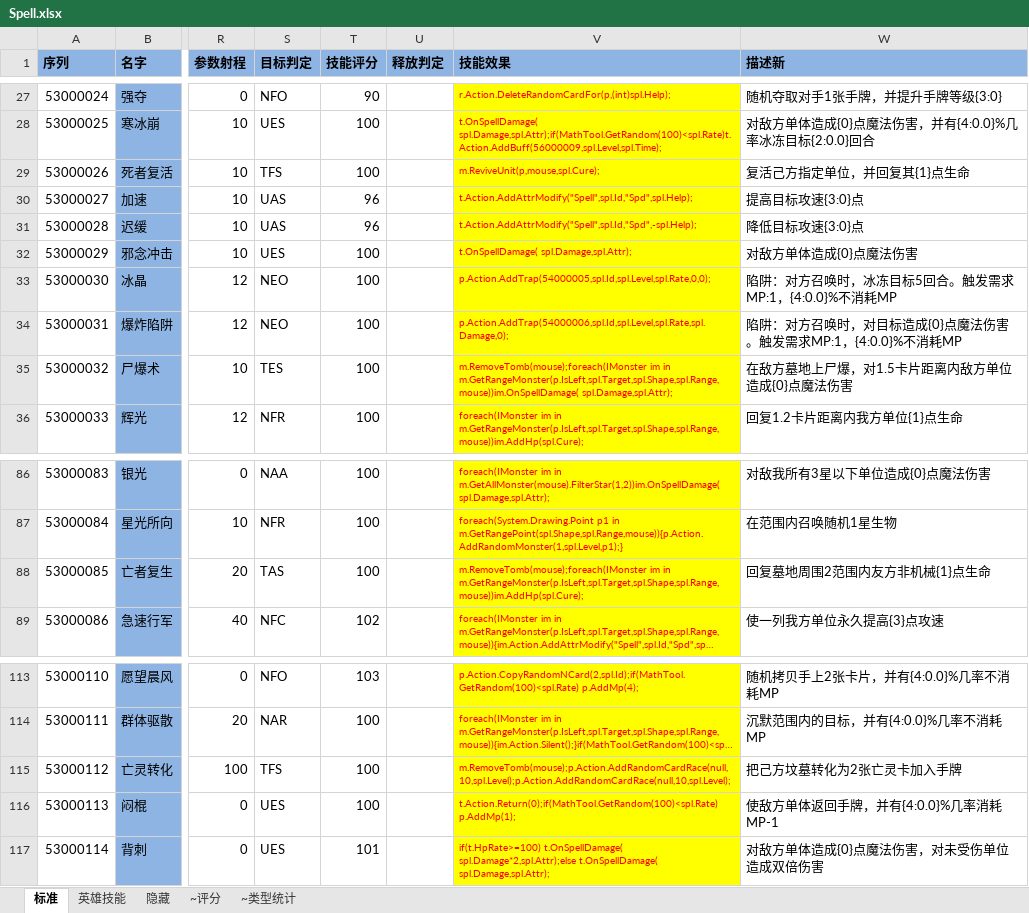
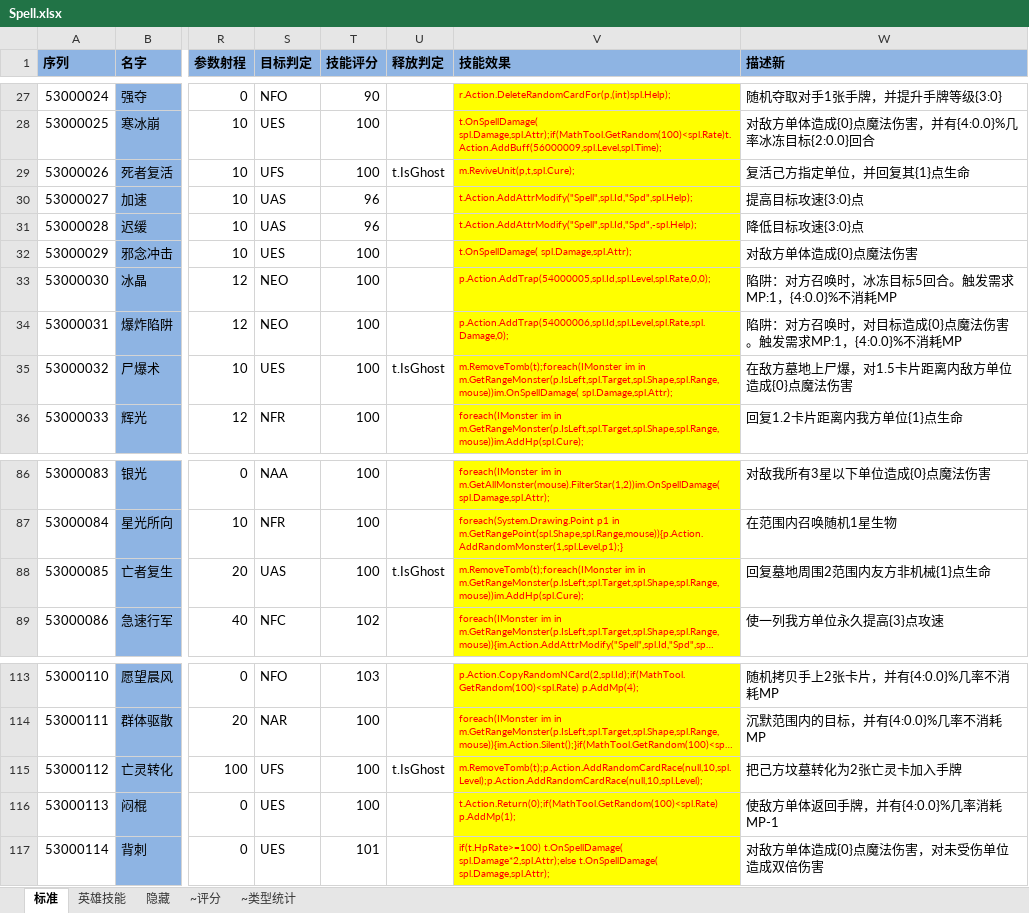
Before and after one commit to realeternia/TOMClassic, an Excel workbook: ConfigData/Xlsx/Spell.xlsx, sheet 标准, drawn as a sheet; only a part is shown, gaps mark what is left out; long unchanged cells end in …; values as stored, in another font and other column widths than the file's, no borders; conditional formats and table styles not drawn; the diff names each change by its address in the sheet, - before the commit and + after, or states it on an @@ line.

Commit message:
merge the tomb type spell to common unit target spell

```diff
--- a/ConfigData/Xlsx/Spell.xlsx (sheet 标准)
+++ b/ConfigData/Xlsx/Spell.xlsx (sheet 标准)
-S29 (目标判定): TFS
+S29 (目标判定): UFS
-U29 (释放判定): (empty)
+U29 (释放判定): t.IsGhost
-V29 (技能效果): m.ReviveUnit(p,mouse,spl.Cure);
+V29 (技能效果): m.ReviveUnit(p,t,spl.Cure);
-S35 (目标判定): TES
+S35 (目标判定): UES
-U35 (释放判定): (empty)
+U35 (释放判定): t.IsGhost
-V35 (技能效果): m.RemoveTomb(mouse);foreach(IMonster im in…
+V35 (技能效果): m.RemoveTomb(t);foreach(IMonster im in…
-S88 (目标判定): TAS
+S88 (目标判定): UAS
-U88 (释放判定): (empty)
+U88 (释放判定): t.IsGhost
-V88 (技能效果): m.RemoveTomb(mouse);foreach(IMonster im in…
+V88 (技能效果): m.RemoveTomb(t);foreach(IMonster im in…
-S115 (目标判定): TFS
+S115 (目标判定): UFS
-U115 (释放判定): (empty)
+U115 (释放判定): t.IsGhost
-V115 (技能效果): m.RemoveTomb(mouse);p.Action.AddRandomCardRace(null,10,spl.Level);p.Action.AddRandomCardRace(null,10,spl.Level);
+V115 (技能效果): m.RemoveTomb(t);p.Action.AddRandomCardRace(null,10,spl.Level);p.Action.AddRandomCardRace(null,10,spl.Level);
```
Also changed, not shown: sheet 英雄技能, 5 other files.
